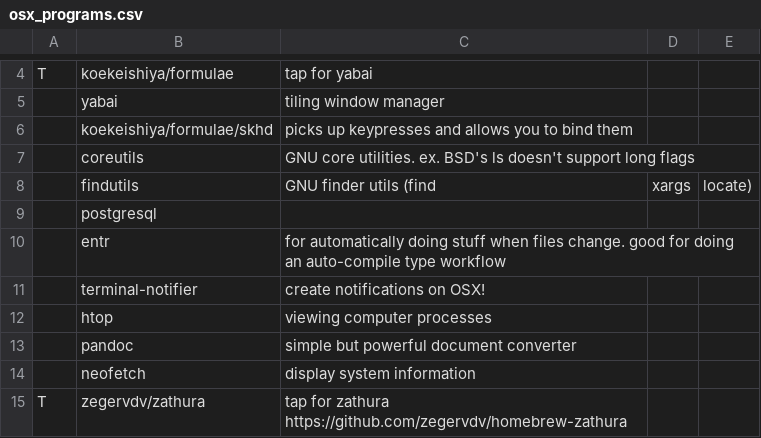
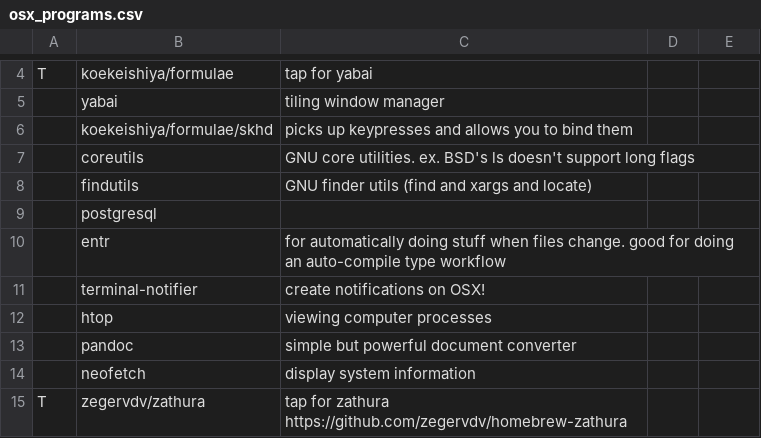
Before and after one commit to abstractlyZach/zarbs, a CSV file: osx_programs.csv, drawn as a sheet; only a part is shown, gaps mark what is left out.

Commit message:
Update osx_programs.csv
oops, used commas in non-column stuff for a csv

```diff
--- a/osx_programs.csv
+++ b/osx_programs.csv
@@ -7,3 +7,3 @@ T,koekeishiya/formulae,tap for yabai
 ,coreutils,GNU core utilities. ex. BSD's ls doesn't support long flags
-,findutils,GNU finder utils (find, xargs, locate)
+,findutils,GNU finder utils (find and xargs and locate)
 ,postgresql,
```
